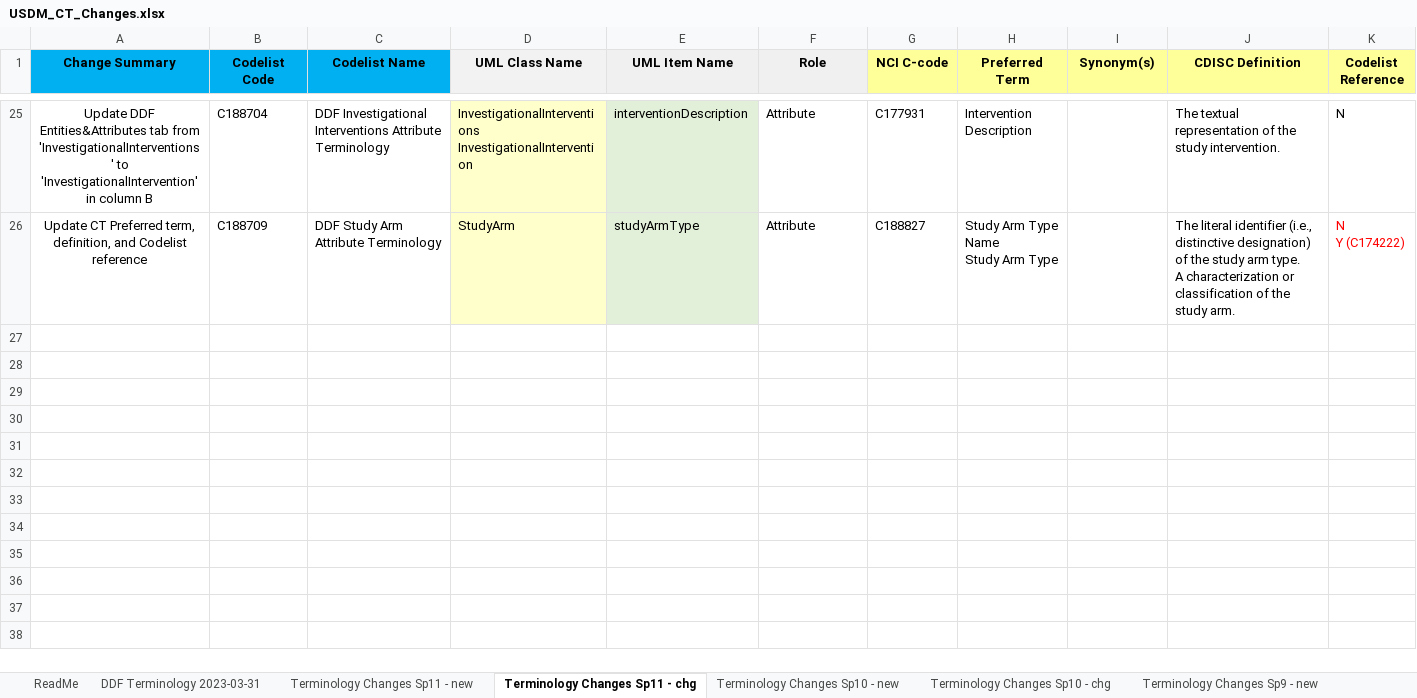
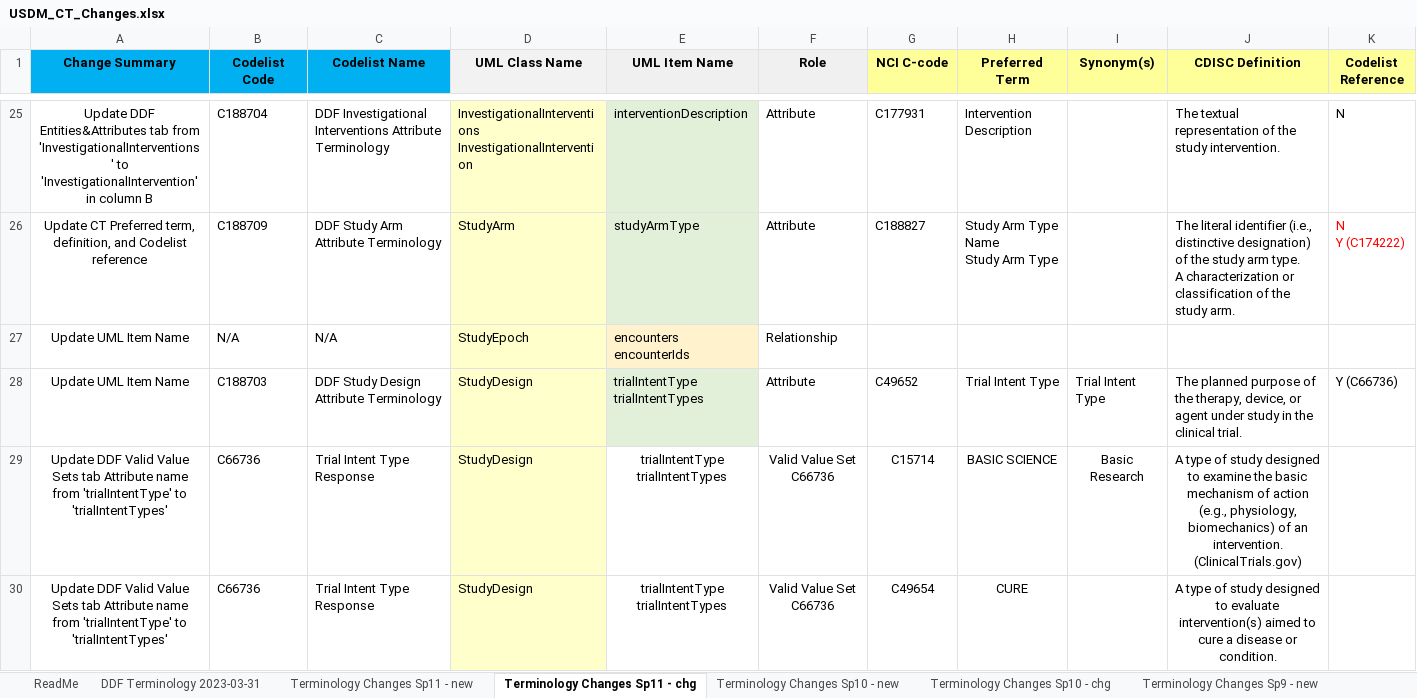
Before and after one commit to cdisc-org/DDF-RA, an Excel workbook: Deliverables/CT/USDM_CT_Changes.xlsx, sheet Terminology Changes Sp11 - chg, drawn as a sheet; only a part is shown, gaps mark what is left out; values as stored, in another font and other column widths than the file's, no borders; ↵ is a line break in a cell; the diff covers the shown part only; the diff names each change by its address in the sheet, - before the commit and + after, or states it on an @@ line.

Commit message:
Update USDM_CT_Changes.xlsx
Additional rows of changes added to USDM CT Changes file to support backlog item numbers 70, 89 as per Dave's Sprint 11 QC.

```diff
--- a/Deliverables/CT/USDM_CT_Changes.xlsx (sheet Terminology Changes Sp11 - chg)
+++ b/Deliverables/CT/USDM_CT_Changes.xlsx (sheet Terminology Changes Sp11 - chg)
+row 27: Update UML Item Name | N/A | N/A | StudyEpoch | encounters ↵ encounterIds | Relationship
+row 28: Update UML Item Name | C188703 | DDF Study Design Attribute Terminology | StudyDesign | trialIntentType ↵ trialIntentTypes | Attribute | C49652 | Trial Intent Type | Trial Intent Type | The planned purpose of the therapy, device, or agent under study in the clinical trial. | Y (C66736)
+row 29: Update DDF Valid Value Sets tab Attribute name from 'trialIntentType' to 'trialIntentTypes' | C66736 | Trial Intent Type Response | StudyDesign | trialIntentType ↵ trialIntentTypes | Valid Value Set C66736 | C15714 | BASIC SCIENCE | Basic Research | A type of study designed to examine the basic mechanism of action (e.g., physiology, biomechanics) of an intervention. (ClinicalTrials.gov)
+row 30: Update DDF Valid Value Sets tab Attribute name from 'trialIntentType' to 'trialIntentTypes' | C66736 | Trial Intent Type Response | StudyDesign | trialIntentType ↵ trialIntentTypes | Valid Value Set C66736 | C49654 | CURE |  | A type of study designed to evaluate intervention(s) aimed to cure a disease or condition.
```
Also changed, not shown: 9 added rows elsewhere in this sheet.
